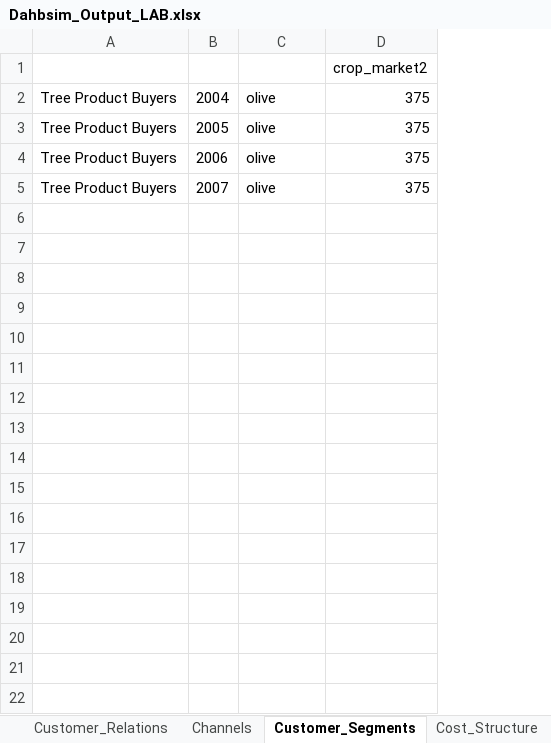
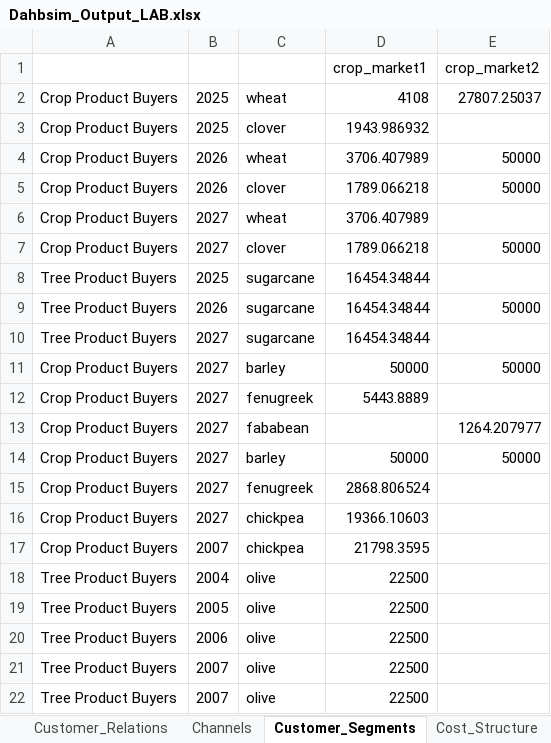
Before and after one commit to CuilleretM/DHABSIM_bioph, an Excel workbook: Dahbsim_Output_LAB.xlsx, sheet Customer_Segments, drawn as a sheet; values as stored, in another font and other column widths than the file's, no borders; removed rows and columns are numbered as before the commit, all else as after; the diff names each change by its address in the sheet, - before the commit and + after, or states it on an @@ line.

```diff
--- a/Dahbsim_Output_LAB.xlsx (sheet Customer_Segments)
+++ b/Dahbsim_Output_LAB.xlsx (sheet Customer_Segments)
-column D, rows 1-5: crop_market2 | 375 | 375 | 375 | 375
+column D, row 1: crop_market1; rows 18-21: all 22500
+column E, row 1: crop_market2
+row 2: Crop Product Buyers | 2025 | wheat | 4108 | 27807.25037
+row 3: Crop Product Buyers | 2025 | clover | 1943.986932
+row 4: Crop Product Buyers | 2026 | wheat | 3706.407989 | 50000
+row 5: Crop Product Buyers | 2026 | clover | 1789.066218 | 50000
+row 6: Crop Product Buyers | 2027 | wheat | 3706.407989
+row 7: Crop Product Buyers | 2027 | clover | 1789.066218 | 50000
+row 8: Tree Product Buyers | 2025 | sugarcane | 16454.34844
+row 9: Tree Product Buyers | 2026 | sugarcane | 16454.34844 | 50000
+row 10: Tree Product Buyers | 2027 | sugarcane | 16454.34844
+row 11: Crop Product Buyers | 2027 | barley | 50000 | 50000
+row 12: Crop Product Buyers | 2027 | fenugreek | 5443.8889
+row 13: Crop Product Buyers | 2027 | fababean |  | 1264.207977
+row 14: Crop Product Buyers | 2027 | barley | 50000 | 50000
+row 15: Crop Product Buyers | 2027 | fenugreek | 2868.806524
+row 16: Crop Product Buyers | 2027 | chickpea | 19366.10603
+row 17: Crop Product Buyers | 2007 | chickpea | 21798.3595
+row 22: Tree Product Buyers | 2007 | olive | 22500
```
Also changed, not shown: sheet DR_Start, sheet DR_End, sheet Crop_Yield, sheet N_Stress, sheet KS_Avg, sheet Irrigation, 39 more sheets, other sheet tabs, Dahbsim_Output_DIV.xlsx, Dahbsim_Output_GHG.xlsx, 21 other files.
